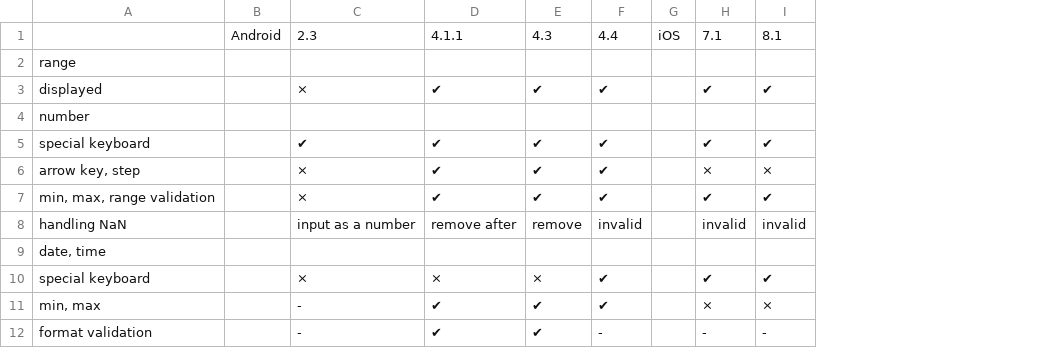
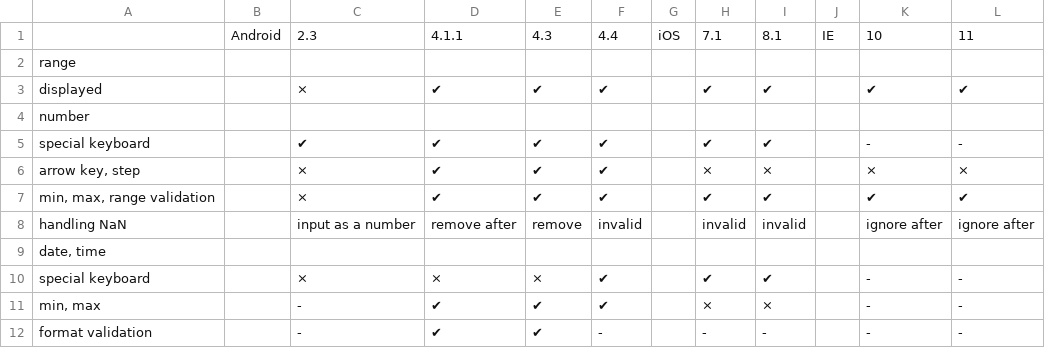
Before and after one commit to ginpei/new-form-features-support, a TSV file: results.tsv, drawn as a sheet; only a part is shown; the diff names each change by its address in the sheet, - before the commit and + after, or states it on an @@ line.

Commit message:
add IE

```diff
--- a/results.tsv
+++ b/results.tsv
+column J, row 1: IE
+column K, rows 1-12: 10 |  | ✔ |  | - | × | ✔ | ignore after |  | - | - | -
+column L, rows 1-12: 11 |  | ✔ |  | - | × | ✔ | ignore after |  | - | - | -
```
